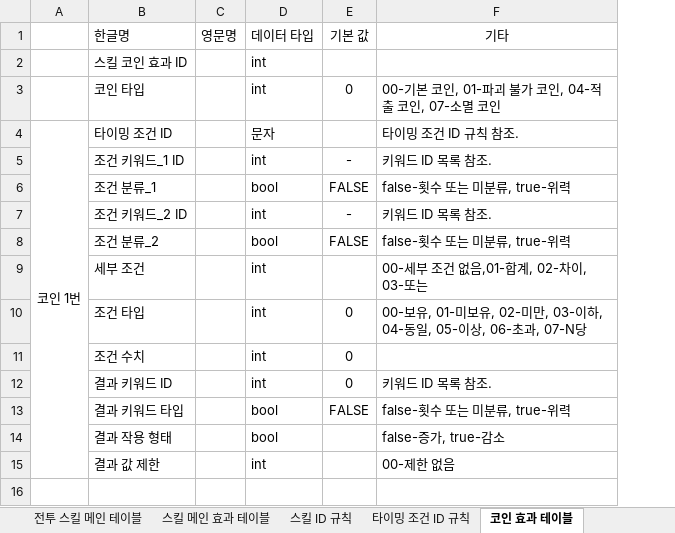
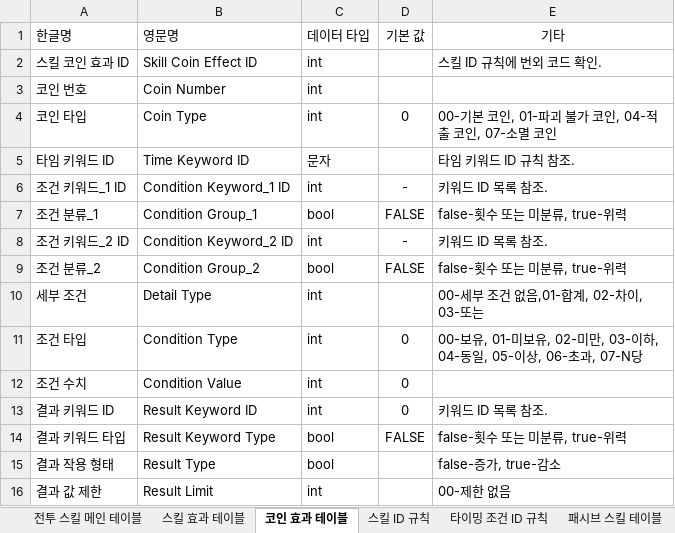
Before and after one commit to yjk0401/unityenginebasic_9th, an Excel workbook: 기획/림버스 컴퍼니/스킬 테이블.xlsx, sheet 코인 효과 테이블, drawn as a sheet; values as stored, in another font and other column widths than the file's, no borders; removed rows and columns are numbered as before the commit, all else as after; the diff names each change by its address in the sheet, - before the commit and + after, or states it on an @@ line.

```diff
--- a/기획/림버스 컴퍼니/스킬 테이블.xlsx (sheet 코인 효과 테이블)
+++ b/기획/림버스 컴퍼니/스킬 테이블.xlsx (sheet 코인 효과 테이블)
-sheet tab: 스킬 메인 효과 테이블
+sheet tab: 스킬 효과 테이블
+sheet tab: 패시브 스킬 테이블
@@ sheet tab order changed: 전투 스킬 메인 테이블 | 스킬 효과 테이블 | 코인 효과 테이블 | 스킬 ID 규칙 | 타이밍 조건 ID 규칙 | 패시브 스킬 테이블 @@
-column A, row 4: 코인 1번
-column C (영문명), empty
+column B (영문명), row 2: Skill Coin Effect ID; rows 4-16: Coin Type | Time Keyword ID | Condition Keyword_1 ID | Condition Group_1 | Condition Keyword_2 ID | Condition Group_2 | Detail Type | Condition Type | Condition Value | Result Keyword ID | Result Keyword Type | Result Type | Result Limit
-E2 (기타): (empty)
+E2 (기타): 스킬 ID 규칙에 번외 코드 확인.
+row 3: 코인 번호 | Coin Number | int
-A5 (한글명): 타이밍 조건 ID
+A5 (한글명): 타임 키워드 ID
-E5 (기타): 타이밍 조건 ID 규칙 참조.
+E5 (기타): 타임 키워드 ID 규칙 참조.
```
Also changed, not shown: sheet 스킬 효과 테이블, sheet 타이밍 조건 ID 규칙, sheet 전투 스킬 메인 테이블, sheet 스킬 ID 규칙, 1 other file.
